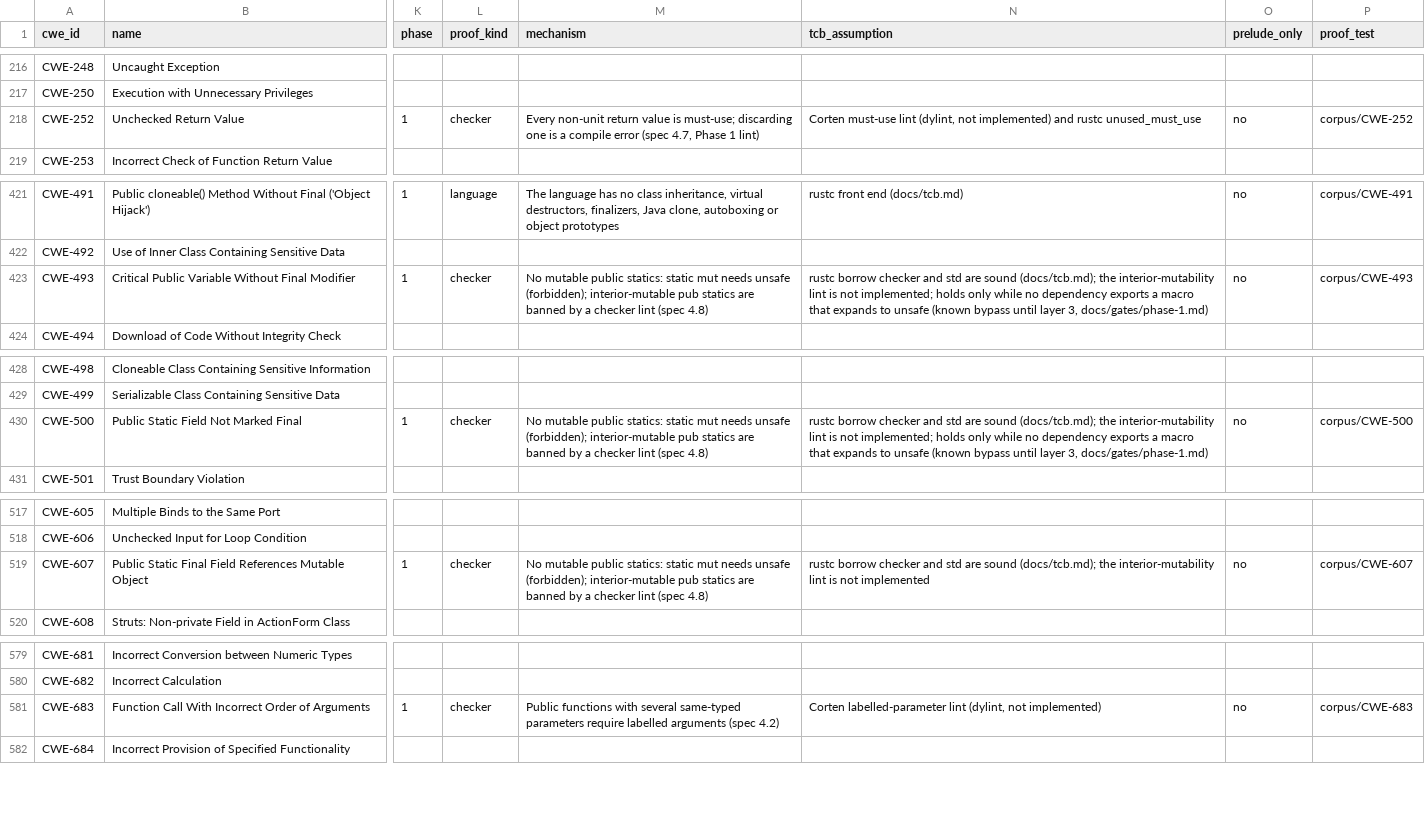
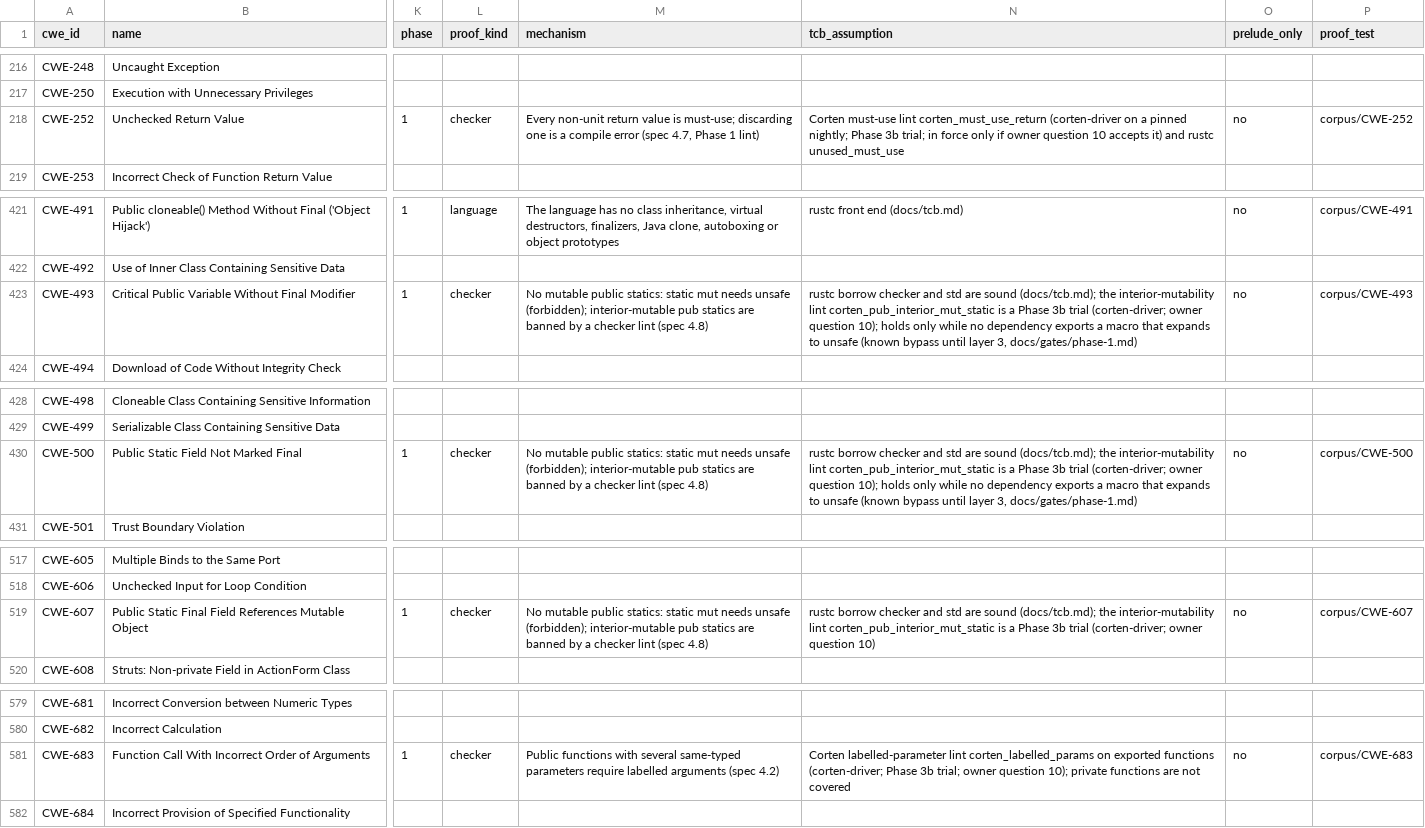
Before and after one commit to martinholovsky/corten-rs, a CSV file: ledger/cwe-ledger.csv, drawn as a sheet; only a part is shown, gaps mark what is left out; the diff covers the shown part only; the diff names each change by its address in the sheet, - before the commit and + after, or states it on an @@ line.

Commit message:
Phase 3b: Corten's own lints as a rustc driver (trial for question 10)
crates/corten-lints builds corten-driver: rustc from nightly-2026-10-26
with seven lints (must-use on every return, labelled parameters on
exported functions, public interior-mutable statics, unsafe from non-std
macros, direct from_template calls, blocking in async, Rc/Arc cycles of
types with a destructor). No dependencies; outside the stable workspace.

cargo corten check runs a second pass with it when it is installed
(CORTEN_DRIVER or beside the checker), in the sandbox on Linux. Without it
the check notes which lints did not run. Owner question 10 stays open; no
ledger row is verified on the driver's strength.

Measured (docs/gates/phase-3b.md): corpus 168 of 174 detected and 1 of 174
falsely rejected with the driver, 161 and 0 without. Lint tests 3 of 3,
each lint mutation-checked (7 of 7). The dependency-macro bypass is
explained in rustc_middle/src/lint.rs: lints in external macros are
dropped unless declared report_in_external_macro.

corten-std public functions that took two same-typed parameters now take
labels (Signature/PublicKey, Options/Operands, CookieName/CookieValue).
CI gains a lint driver job.

```diff
--- a/ledger/cwe-ledger.csv
+++ b/ledger/cwe-ledger.csv
-N218 (tcb_assumption): …must-use lint (dylint, not implemented) and rustc…
+N218 (tcb_assumption): …must-use lint corten_must_use_return (corten-driver on a pinned nightly; Phase 3b trial; in force only if owner question 10 accepts it) and rustc…
-N423 (tcb_assumption): …interior-mutability lint is not implemented; holds only…
+N423 (tcb_assumption): …interior-mutability lint corten_pub_interior_mut_static is a Phase 3b trial (corten-driver; owner question 10); holds only…
-N430 (tcb_assumption): …interior-mutability lint is not implemented; holds only…
+N430 (tcb_assumption): …interior-mutability lint corten_pub_interior_mut_static is a Phase 3b trial (corten-driver; owner question 10); holds only…
-N519 (tcb_assumption): …interior-mutability lint is not implemented
+N519 (tcb_assumption): …interior-mutability lint corten_pub_interior_mut_static is a Phase 3b trial (corten-driver; owner question 10)
-N581 (tcb_assumption): …labelled-parameter lint (dylint, not implemented)
+N581 (tcb_assumption): …labelled-parameter lint corten_labelled_params on exported functions (corten-driver; Phase 3b trial; owner question 10); private functions are not covered
```
Also changed, not shown: 2 edited cells elsewhere in this file, 44 other files.
